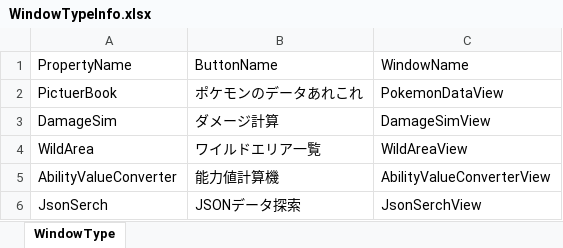
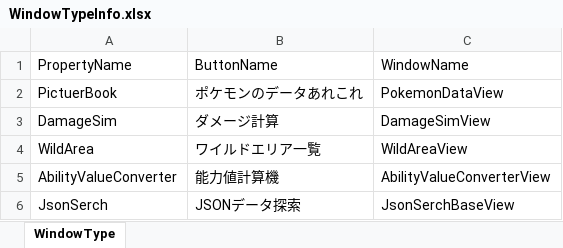
Before and after one commit to denpadokei/PokemonApp, an Excel workbook: PokemonApp.Window/WindowTypeInfo.xlsx, sheet WindowType, drawn as a sheet; values as stored, in another font and other column widths than the file's, no borders; the diff names each change by its address in the sheet, - before the commit and + after, or states it on an @@ line.

```diff
--- a/PokemonApp.Window/WindowTypeInfo.xlsx (sheet WindowType)
+++ b/PokemonApp.Window/WindowTypeInfo.xlsx (sheet WindowType)
-C6: JsonSerchView
+C6: JsonSerchBaseView
```
Also changed, not shown: 35 other files.
